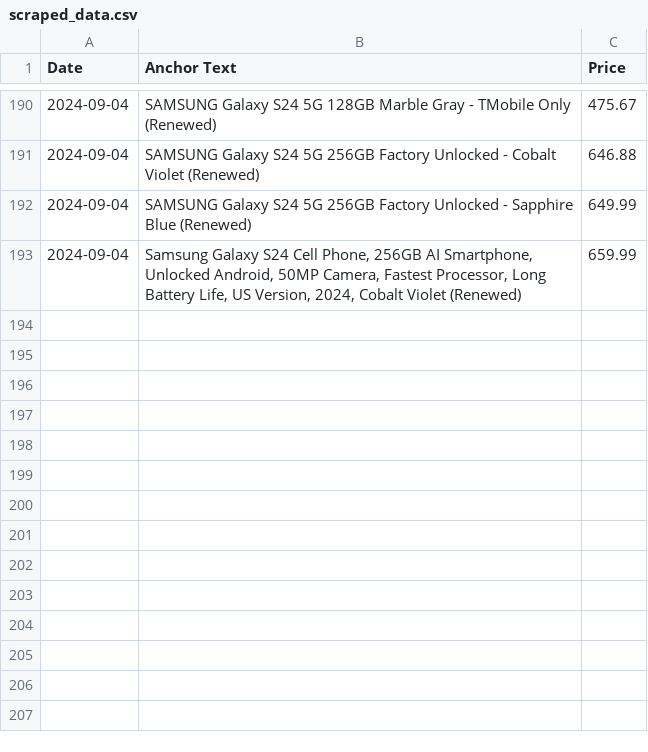
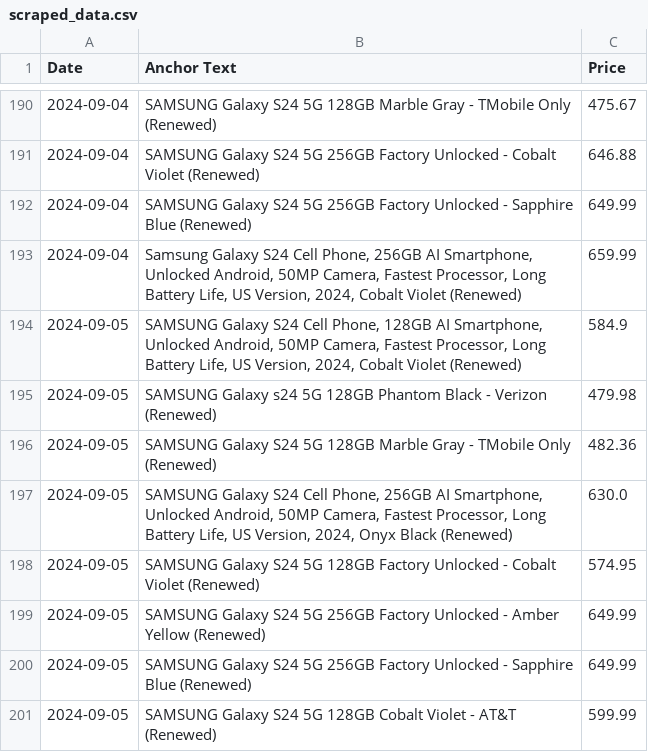
Before and after one commit to morilucas/camel, a CSV file: scraped_data.csv, drawn as a sheet; only a part is shown, gaps mark what is left out.

Commit message:
Automated commit with scraped data

```diff
--- a/scraped_data.csv
+++ b/scraped_data.csv
@@ -193 +193,9 @@ Date,Anchor Text,Price
 2024-09-04,"Samsung Galaxy S24 Cell Phone, 256GB AI Smartphone, Unlocked Android, 50MP Camera, Fastest Processor, Long Battery Life, US Version, 2024, Cobalt Violet (Renewed)",659.99
+2024-09-05,"SAMSUNG Galaxy S24 Cell Phone, 128GB AI Smartphone, Unlocked Android, 50MP Camera, Fastest Processor, Long Battery Life, US Version, 2024, Cobalt Violet (Renewed)",584.9
+2024-09-05,SAMSUNG Galaxy s24 5G 128GB Phantom Black - Verizon (Renewed),479.98
+2024-09-05,SAMSUNG Galaxy S24 5G 128GB Marble Gray - TMobile Only (Renewed),482.36
+2024-09-05,"SAMSUNG Galaxy S24 Cell Phone, 256GB AI Smartphone, Unlocked Android, 50MP Camera, Fastest Processor, Long Battery Life, US Version, 2024, Onyx Black (Renewed)",630.0
+2024-09-05,SAMSUNG Galaxy S24 5G 128GB Factory Unlocked - Cobalt Violet (Renewed),574.95
+2024-09-05,SAMSUNG Galaxy S24 5G 256GB Factory Unlocked - Amber Yellow (Renewed),649.99
+2024-09-05,SAMSUNG Galaxy S24 5G 256GB Factory Unlocked - Sapphire Blue (Renewed),649.99
+2024-09-05,SAMSUNG Galaxy S24 5G 128GB Cobalt Violet - AT&T (Renewed),599.99
```
Also changed, not shown: aggregated_data.csv.
